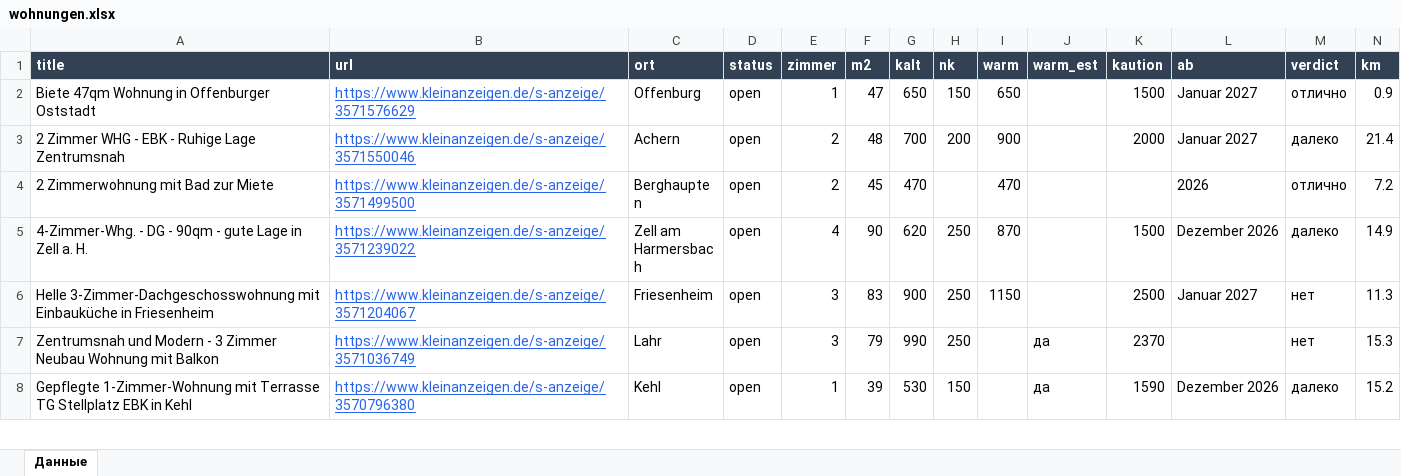
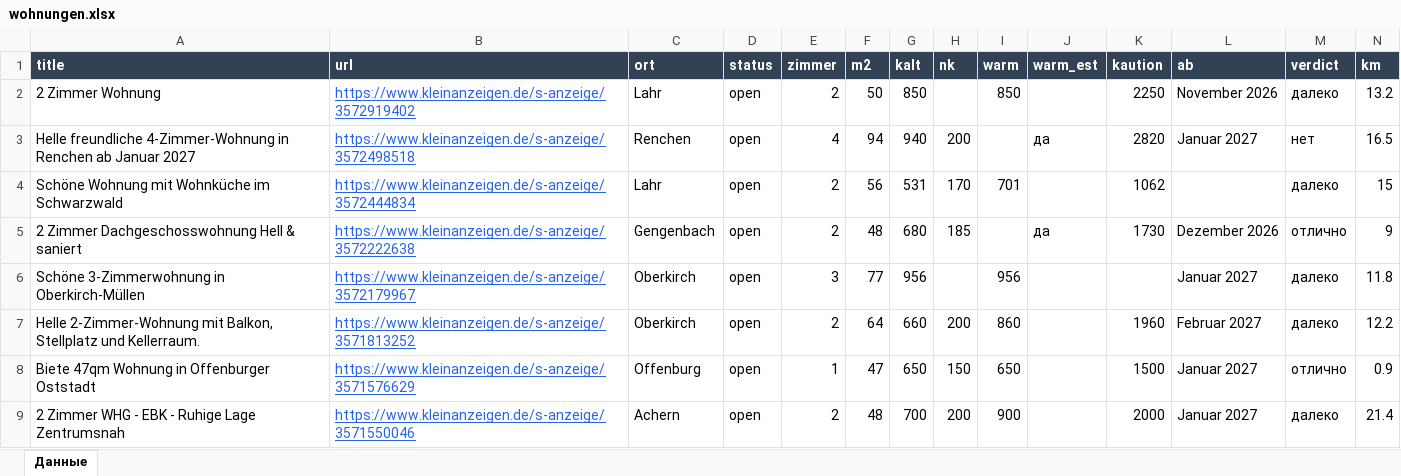
Before and after one commit to Nevrox228/wohnung-og, an Excel workbook: data/wohnungen.xlsx, sheet Данные, drawn as a sheet; only a part is shown; the shorter side is filled out with more unchanged rows; values as stored, in another font and other column widths than the file's, no borders; rows hold the shown columns only; the diff names each change by its address in the sheet, - before the commit and + after, or states it on an @@ line.

```diff
--- a/data/wohnungen.xlsx (sheet Данные)
+++ b/data/wohnungen.xlsx (sheet Данные)
+row 2: 2 Zimmer Wohnung | https://www.kleinanzeigen.de/s-anzeige/3572919402 | Lahr | open | 2 | 50 | 850 |  | 850 |  | 2250 | November 2026 | далеко | 13.2
+row 3: Helle freundliche 4-Zimmer-Wohnung in Renchen ab Januar 2027 | https://www.kleinanzeigen.de/s-anzeige/3572498518 | Renchen | open | 4 | 94 | 940 | 200 |  | да | 2820 | Januar 2027 | нет | 16.5
+row 4: Schöne Wohnung mit Wohnküche im Schwarzwald | https://www.kleinanzeigen.de/s-anzeige/3572444834 | Lahr | open | 2 | 56 | 531 | 170 | 701 |  | 1062 |  | далеко | 15
+row 5: 2 Zimmer Dachgeschosswohnung Hell & saniert | https://www.kleinanzeigen.de/s-anzeige/3572222638 | Gengenbach | open | 2 | 48 | 680 | 185 |  | да | 1730 | Dezember 2026 | отлично | 9
+row 6: Schöne 3-Zimmerwohnung in Oberkirch-Müllen | https://www.kleinanzeigen.de/s-anzeige/3572179967 | Oberkirch | open | 3 | 77 | 956 |  | 956 |  |  | Januar 2027 | далеко | 11.8
+row 7: Helle 2-Zimmer-Wohnung mit Balkon, Stellplatz und Kellerraum. | https://www.kleinanzeigen.de/s-anzeige/3571813252 | Oberkirch | open | 2 | 64 | 660 | 200 | 860 |  | 1960 | Februar 2027 | далеко | 12.2
```
Also changed, not shown: data/eltern_jobs.xlsx, data/olya_jobs.xlsx, 9 other files.
